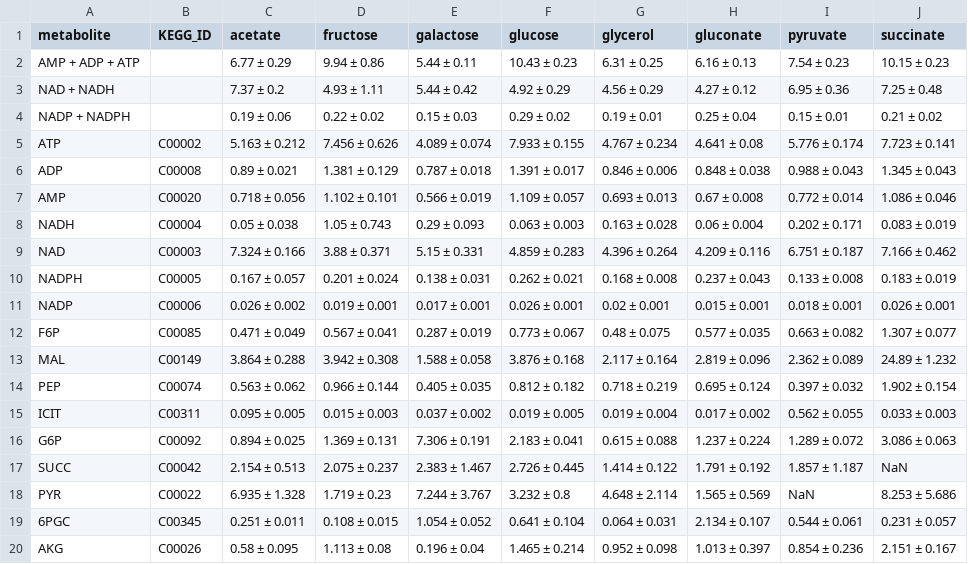
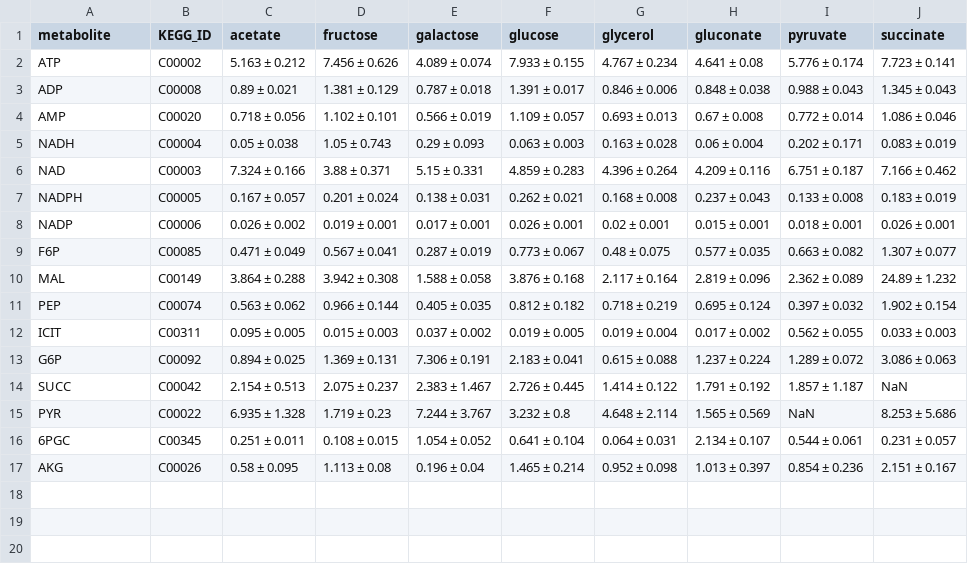
Before and after one commit to OSS-Lab/CoSubstrateDynamics, a CSV file: ecoli_validation/data/metabolite_concentration_umol_per_gCDW.csv, drawn as a sheet.

Commit message:
finalizing figures and table

```diff
--- a/ecoli_validation/data/metabolite_concentration_umol_per_gCDW.csv
+++ b/ecoli_validation/data/metabolite_concentration_umol_per_gCDW.csv
@@ -1,5 +1,2 @@
 metabolite,KEGG_ID,acetate,fructose,galactose,glucose,glycerol,gluconate,pyruvate,succinate
-AMP + ADP + ATP,,6.77 ± 0.29,9.94 ± 0.86,5.44 ± 0.11,10.43 ± 0.23,6.31 ± 0.25,6.16 ± 0.13,7.54 ± 0.23,10.15 ± 0.23
-NAD + NADH,,7.37 ± 0.2,4.93 ± 1.11,5.44 ± 0.42,4.92 ± 0.29,4.56 ± 0.29,4.27 ± 0.12,6.95 ± 0.36,7.25 ± 0.48
-NADP + NADPH,,0.19 ± 0.06,0.22 ± 0.02,0.15 ± 0.03,0.29 ± 0.02,0.19 ± 0.01,0.25 ± 0.04,0.15 ± 0.01,0.21 ± 0.02
 ATP,C00002,5.163 ± 0.212,7.456 ± 0.626,4.089 ± 0.074,7.933 ± 0.155,4.767 ± 0.234,4.641 ± 0.08,5.776 ± 0.174,7.723 ± 0.141
```
Also changed, not shown: 5 other files.
